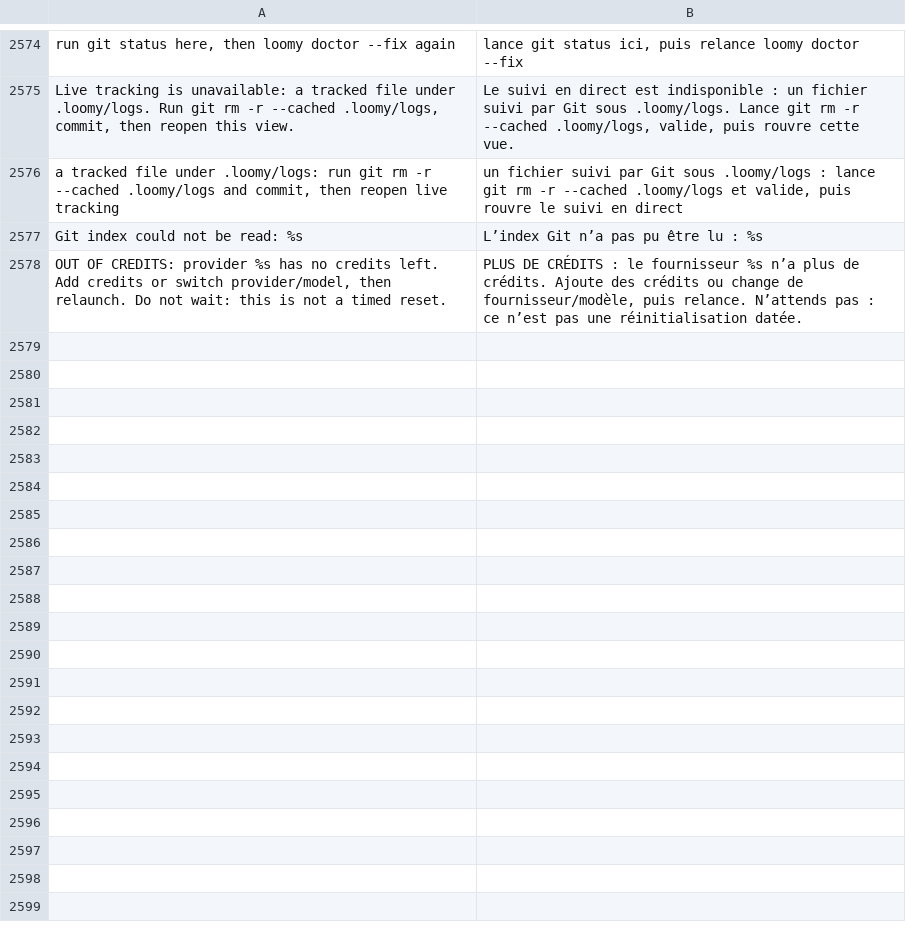
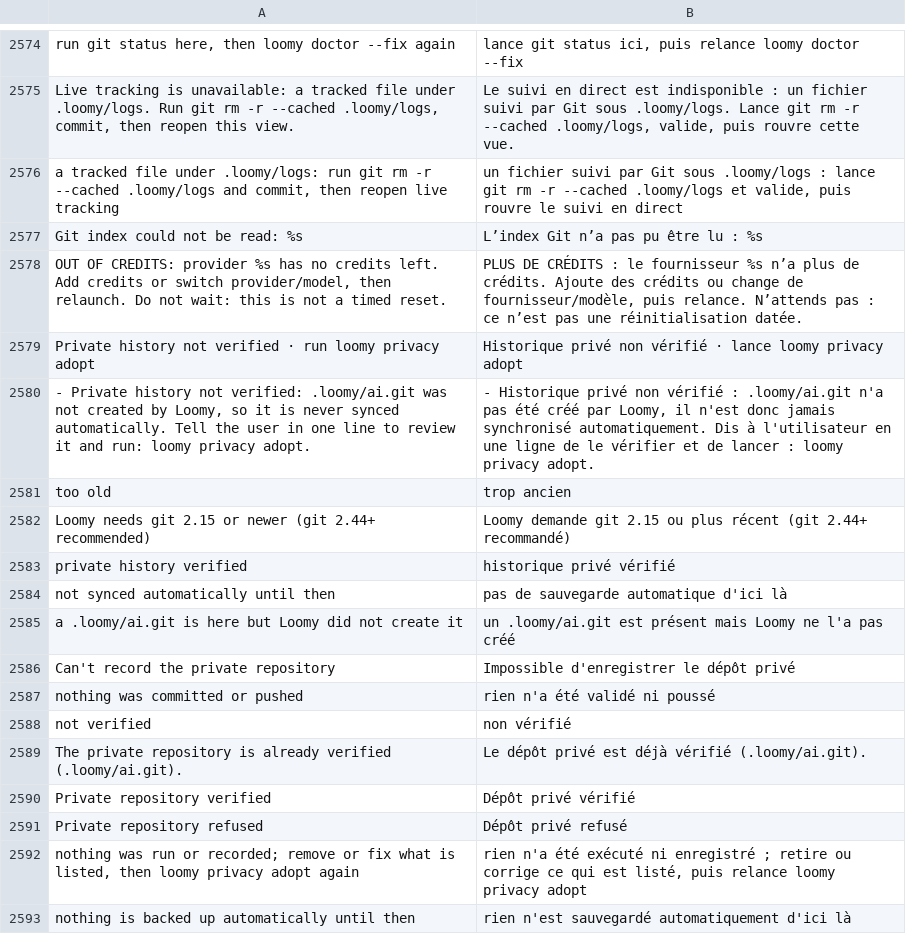
Before and after one commit to Eydenn/loomy, a TSV file: scripts/lib/i18n/fr.tsv, drawn as a sheet; only a part is shown, gaps mark what is left out; the diff names each change by its address in the sheet, - before the commit and + after, or states it on an @@ line.

Commit message:
LR7B: private history companion trusted by provenance (loomy privacy adopt), hardened ai_git, loomy_git env purge, lazy fetch kept for user helpers, doctor untrack via update-index, git 2.15 documented

```diff
--- a/scripts/lib/i18n/fr.tsv
+++ b/scripts/lib/i18n/fr.tsv
+row 2579: Private history not verified · run loomy privacy adopt | Historique privé non vérifié · lance loomy privacy adopt
+row 2580: - Private history not verified: .loomy/ai.git was not created by Loomy, so it is never synced automatically. Tell the user in one line to review it and run: loomy privacy adopt. | - Historique privé non vérifié : .loomy/ai.git n'a pas été créé par Loomy, il n'est donc jamais synchronisé automatiquement. Dis à l'utilisateur en une ligne de le vérifier et de lancer : loomy privacy adopt.
+row 2581: too old | trop ancien
+row 2582: Loomy needs git 2.15 or newer (git 2.44+ recommended) | Loomy demande git 2.15 ou plus récent (git 2.44+ recommandé)
+row 2583: private history verified | historique privé vérifié
+row 2584: not synced automatically until then | pas de sauvegarde automatique d'ici là
+row 2585: a .loomy/ai.git is here but Loomy did not create it | un .loomy/ai.git est présent mais Loomy ne l'a pas créé
+row 2586: Can't record the private repository | Impossible d'enregistrer le dépôt privé
+row 2587: nothing was committed or pushed | rien n'a été validé ni poussé
+row 2588: not verified | non vérifié
+row 2589: The private repository is already verified (.loomy/ai.git). | Le dépôt privé est déjà vérifié (.loomy/ai.git).
+row 2590: Private repository verified | Dépôt privé vérifié
+row 2591: Private repository refused | Dépôt privé refusé
+row 2592: nothing was run or recorded; remove or fix what is listed, then loomy privacy adopt again | rien n'a été exécuté ni enregistré ; retire ou corrige ce qui est listé, puis relance loomy privacy adopt
+row 2593: nothing is backed up automatically until then | rien n'est sauvegardé automatiquement d'ici là
```
Also changed, not shown: 17 other files.
